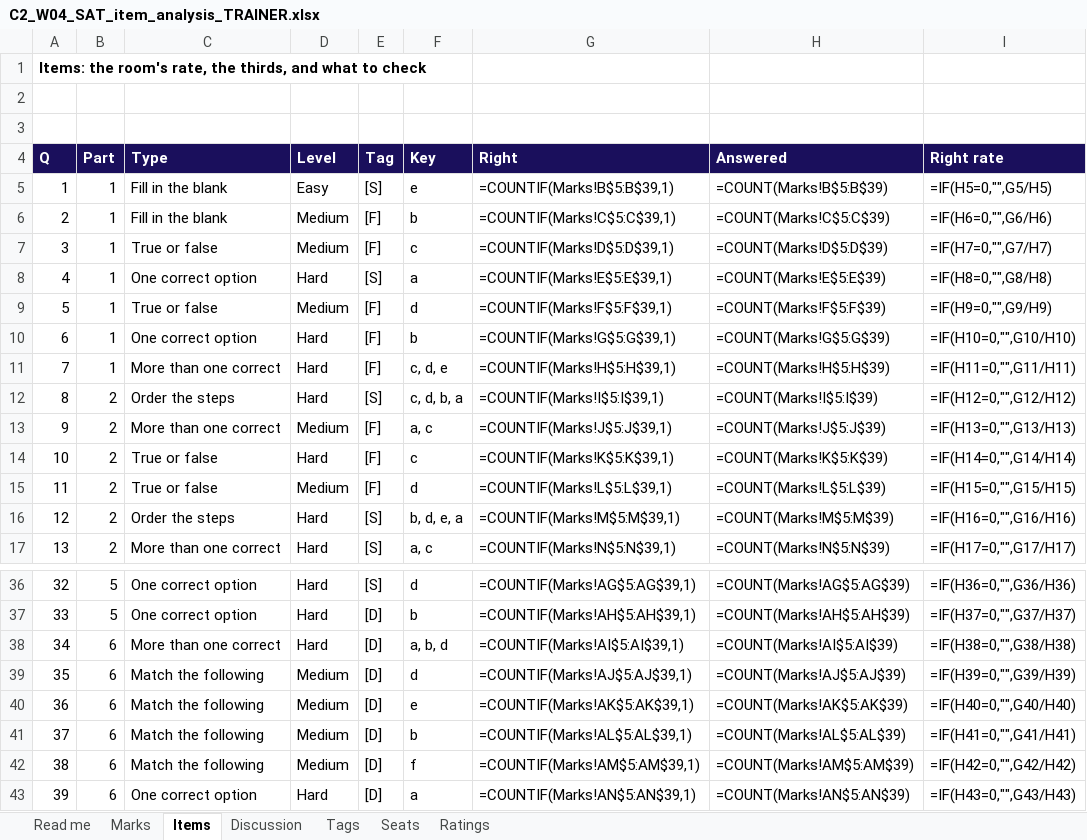
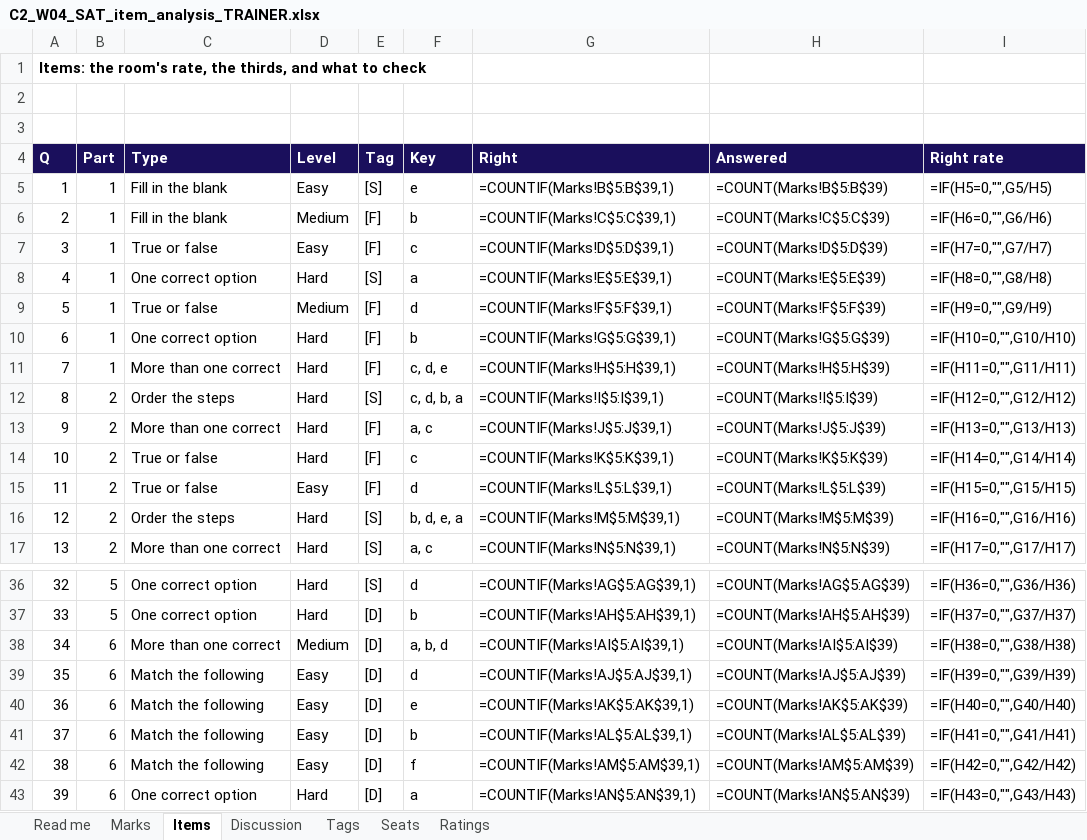
Before and after one commit to fde-academy-lab/c2-content-factory, an Excel workbook: content/W04/SAT/answer-key/C2_W04_SAT_item_analysis_TRAINER.xlsx, sheet Items, drawn as a sheet; only a part is shown, gaps mark what is left out; values as stored, in another font and other column widths than the file's, no borders; formulas without a stored value are shown as written; the diff names each change by its address in the sheet, - before the commit and + after, or states it on an @@ line.

```diff
--- a/content/W04/SAT/answer-key/C2_W04_SAT_item_analysis_TRAINER.xlsx (sheet Items)
+++ b/content/W04/SAT/answer-key/C2_W04_SAT_item_analysis_TRAINER.xlsx (sheet Items)
-D7 (Level): Medium
+D7 (Level): Easy
-D13 (Level): Medium
+D13 (Level): Hard
-D15 (Level): Medium
+D15 (Level): Easy
-D38 (Level): Hard
+D38 (Level): Medium
-D39:D42 (Level): Medium
+D39:D42 (Level): Easy
```
Also changed, not shown: 7 other files.
